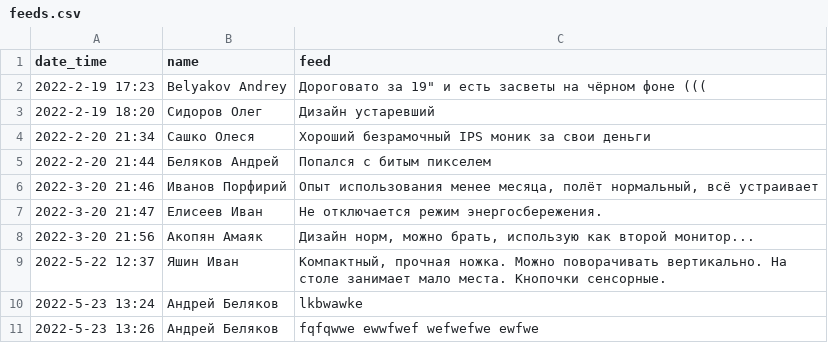
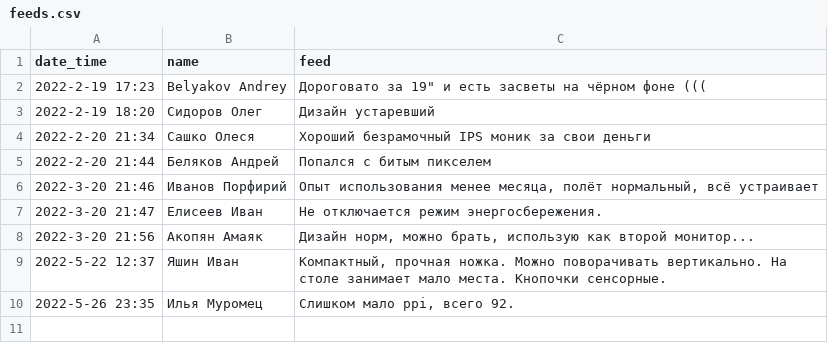
Before and after one commit to permCoding/se-21-nodejs, a CSV file: part-2/themes/09-db/08-feedback/01-csv/private/feeds.csv, drawn as a sheet.

```diff
--- a/part-2/themes/09-db/08-feedback/01-csv/private/feeds.csv
+++ b/part-2/themes/09-db/08-feedback/01-csv/private/feeds.csv
@@ -9,3 +9,2 @@ date_time|name|feed
 2022-5-22 12:37|Яшин Иван|Компактный, прочная ножка. Можно поворачивать вертикально. На столе занимает мало места. Кнопочки сенсорные.
-2022-5-23 13:24|Андрей Беляков|lkbwawke
-2022-5-23 13:26|Андрей Беляков|fqfqwwe ewwfwef     wefwefwe  ewfwe
+2022-5-26 23:35|Илья Муромец|Слишком мало ppi, всего 92.
```
Also changed, not shown: 48 other files.
